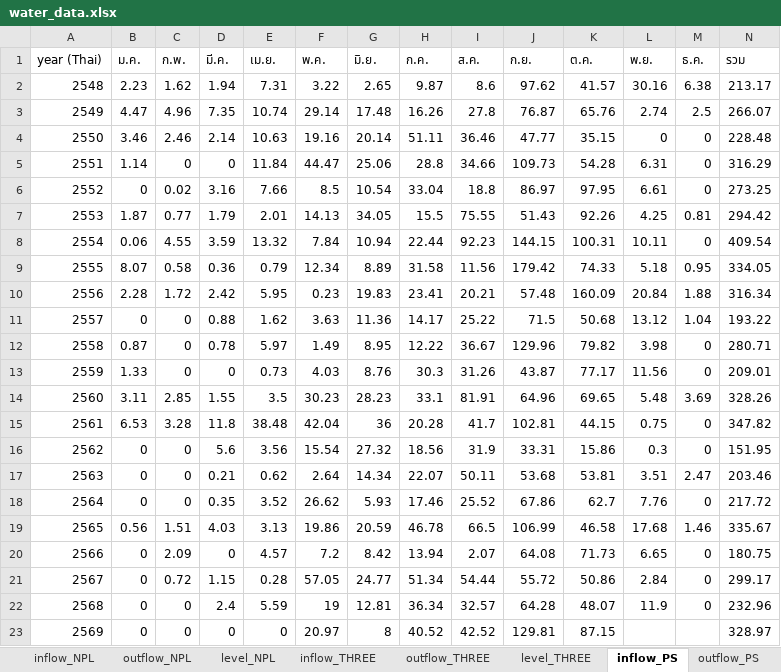
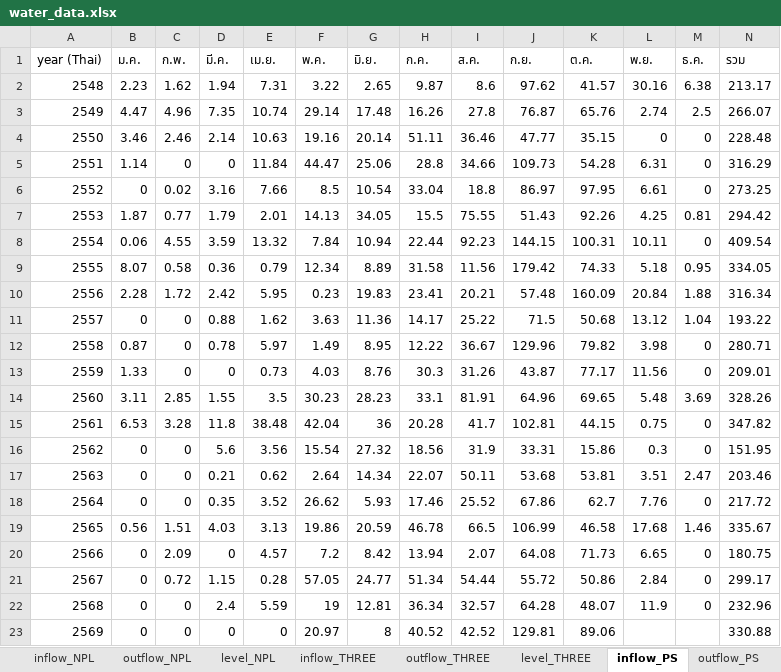
Before and after one commit to pabank10-png/water-dashboard, an Excel workbook: water_data.xlsx, sheet inflow_PS, drawn as a sheet; values as stored, in another font and other column widths than the file's, no borders; the diff names each change by its address in the sheet, - before the commit and + after, or states it on an @@ line.

```diff
--- a/water_data.xlsx (sheet inflow_PS)
+++ b/water_data.xlsx (sheet inflow_PS)
-K23 (ต.ค.): 87.15
+K23 (ต.ค.): 89.06
-N23 (รวม): 328.97
+N23 (รวม): 330.88
```
Also changed, not shown: sheet master, sheet outflow_PS, sheet level_PS, 2 other files.
